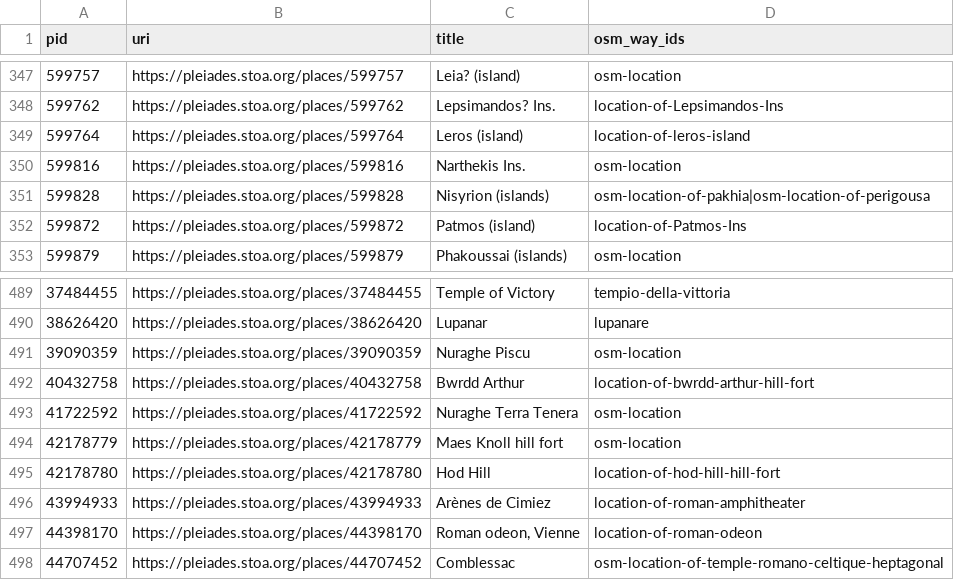
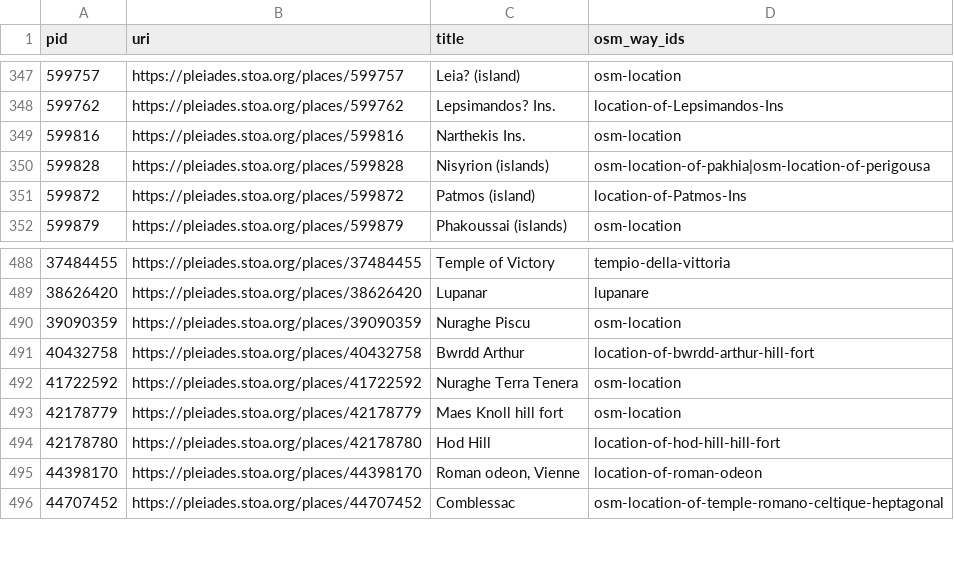
Before and after one commit to isawnyu/pleiades.datasets, a CSV file: data/data_quality/bad_osm_way.csv, drawn as a sheet; only a part is shown, gaps mark what is left out; the diff names each change by its address in the sheet, - before the commit and + after, or states it on an @@ line.

Commit message:
updated data_quality

```diff
--- a/data/data_quality/bad_osm_way.csv
+++ b/data/data_quality/bad_osm_way.csv
-row 349: 599764 | https://pleiades.stoa.org/places/599764 | Leros (island) | location-of-leros-island
-row 496: 43994933 | https://pleiades.stoa.org/places/43994933 | Arènes de Cimiez | location-of-roman-amphitheater
```
Also changed, not shown: data/data_quality/poor_accuracy.csv, 2 other files.
